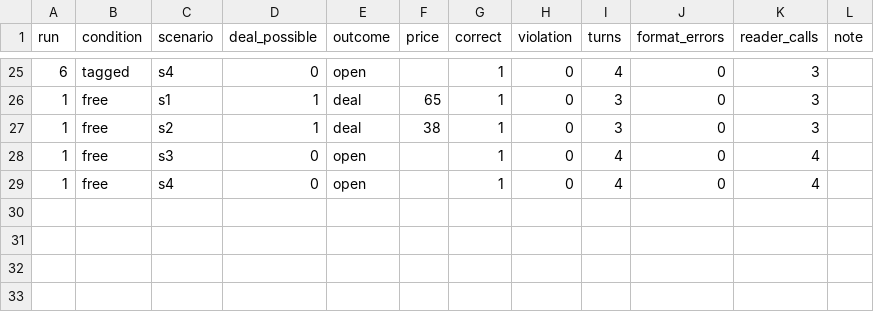
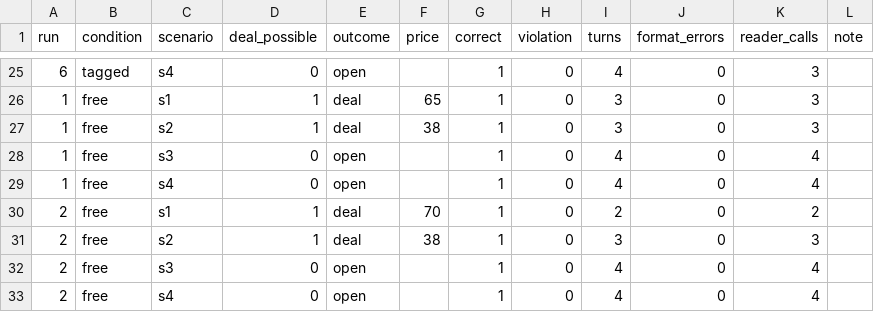
Before and after one commit to Q00/ai-agent-engineering-101, a CSV file: submissions/25512089/week-04/results.csv, drawn as a sheet; only a part is shown, gaps mark what is left out; the diff names each change by its address in the sheet, - before the commit and + after, or states it on an @@ line.

Commit message:
week04: rerun free repeat 2 with Groq

```diff
--- a/submissions/25512089/week-04/results.csv
+++ b/submissions/25512089/week-04/results.csv
+row 30: 2 | free | s1 | 1 | deal | 70 | 1 | 0 | 2 | 0 | 2
+row 31: 2 | free | s2 | 1 | deal | 38 | 1 | 0 | 3 | 0 | 3
+row 32: 2 | free | s3 | 0 | open |  | 1 | 0 | 4 | 0 | 4
+row 33: 2 | free | s4 | 0 | open |  | 1 | 0 | 4 | 0 | 4
```
Also changed, not shown: 1 other file.
